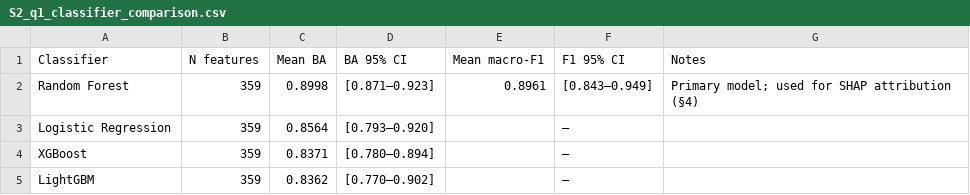
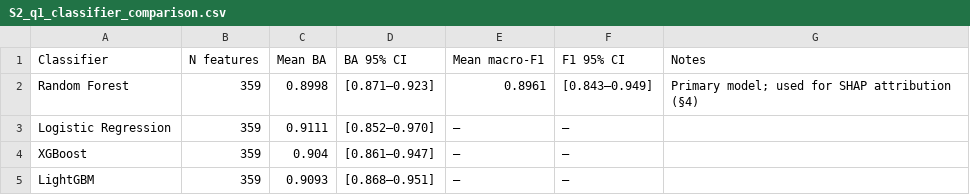
Before and after one commit to vikos77/eskape-defence-ml, a CSV file: results/tables/S2_q1_classifier_comparison.csv, drawn as a sheet.

```diff
--- a/results/tables/S2_q1_classifier_comparison.csv
+++ b/results/tables/S2_q1_classifier_comparison.csv
@@ -2,4 +2,4 @@ Classifier,N features,Mean BA,BA 95% CI,Mean macro-F1,F1 95% CI,Notes
 Random Forest,359,0.8998,[0.871–0.923],0.8961,[0.843–0.949],Primary model; used for SHAP attribution (§4)
-Logistic Regression,359,0.8564,[0.793–0.920],,—,
-XGBoost,359,0.8371,[0.780–0.894],,—,
-LightGBM,359,0.8362,[0.770–0.902],,—,
+Logistic Regression,359,0.9111,[0.852–0.970],—,—,
+XGBoost,359,0.904,[0.861–0.947],—,—,
+LightGBM,359,0.9093,[0.868–0.951],—,—,
```
Also changed, not shown: results/tables/S7_ab_ic2_exclusion.csv, 10 other files.
